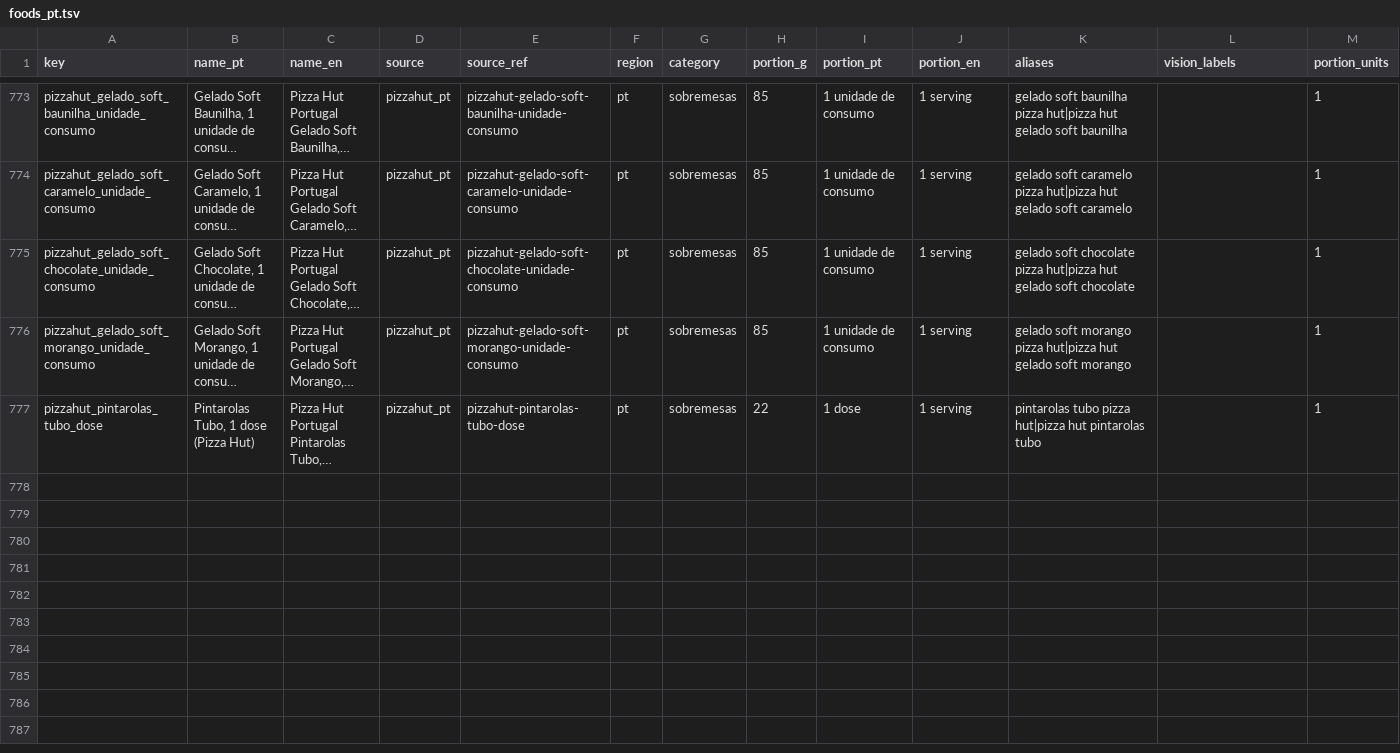
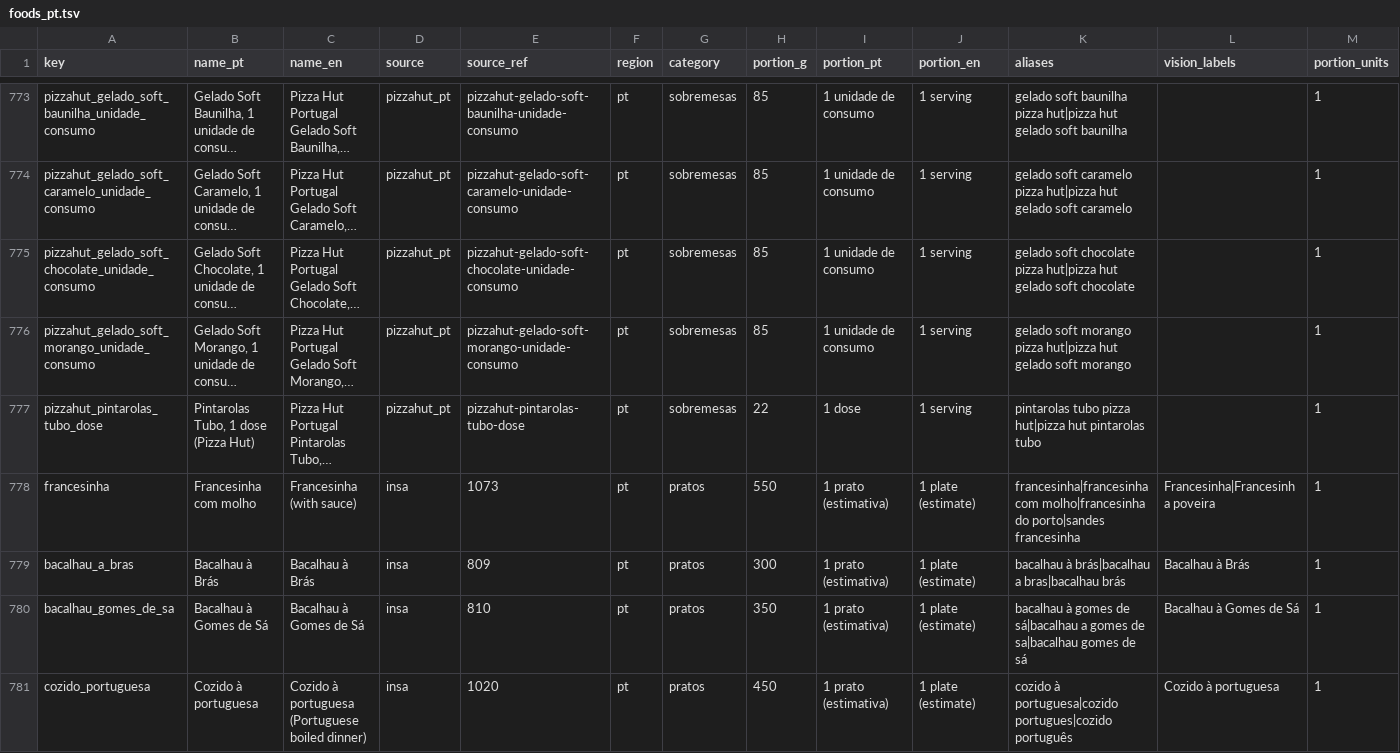
Before and after one commit to nunofbcastro/VYRO, a TSV file: tool/nutrition/foods_pt.tsv, drawn as a sheet; only a part is shown, gaps mark what is left out; long unchanged cells end in …; the diff covers the shown part only; the diff names each change by its address in the sheet, - before the commit and + after, or states it on an @@ line.

```diff
--- a/tool/nutrition/foods_pt.tsv
+++ b/tool/nutrition/foods_pt.tsv
+row 778: francesinha | Francesinha com molho | Francesinha (with sauce) | insa | 1073 | pt | pratos | 550 | 1 prato (estimativa) | 1 plate (estimate) | francesinha|francesinha com molho|francesinha do porto|sandes francesinha | Francesinha|Francesinha poveira | 1
+row 779: bacalhau_a_bras | Bacalhau à Brás | Bacalhau à Brás | insa | 809 | pt | pratos | 300 | 1 prato (estimativa) | 1 plate (estimate) | bacalhau à brás|bacalhau a bras|bacalhau brás | Bacalhau à Brás | 1
+row 780: bacalhau_gomes_de_sa | Bacalhau à Gomes de Sá | Bacalhau à Gomes de Sá | insa | 810 | pt | pratos | 350 | 1 prato (estimativa) | 1 plate (estimate) | bacalhau à gomes de sá|bacalhau a gomes de sa|bacalhau gomes de sá | Bacalhau à Gomes de Sá | 1
+row 781: cozido_portuguesa | Cozido à portuguesa | Cozido à portuguesa (Portuguese boiled dinner) | insa | 1020 | pt | pratos | 450 | 1 prato (estimativa) | 1 plate (estimate) | cozido à portuguesa|cozido portugues|cozido português | Cozido à portuguesa | 1
```
Also changed, not shown: 4 added rows and 2 edited cells elsewhere in this file, 23 other files.
